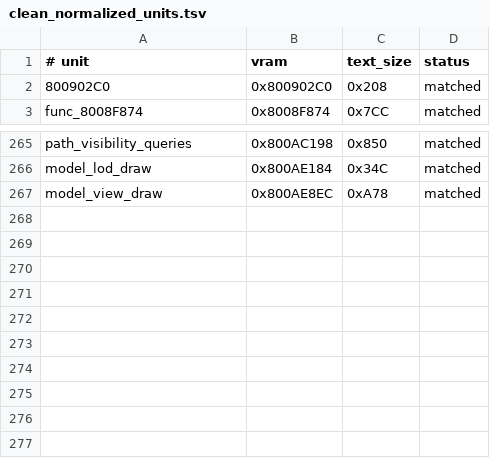
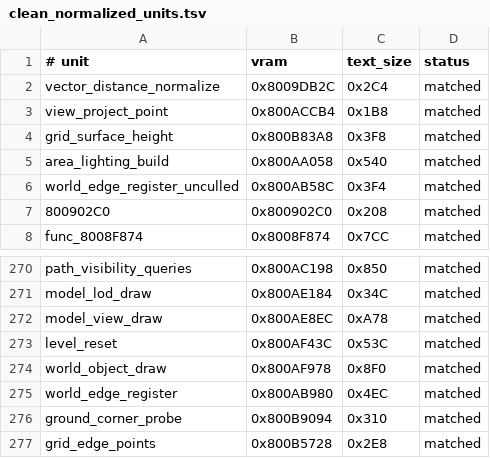
Before and after one commit to Irrational-Soup/BattleTanx-Global-Assault, a TSV file: config/us/clean_normalized_units.tsv, drawn as a sheet; only a part is shown, gaps mark what is left out.

Commit message:
Match 13 gameplay functions and add narrow unit verification

```diff
--- a/config/us/clean_normalized_units.tsv
+++ b/config/us/clean_normalized_units.tsv
@@ -1,2 +1,7 @@
 # unit	vram	text_size	status
+vector_distance_normalize	0x8009DB2C	0x2C4	matched
+view_project_point	0x800ACCB4	0x1B8	matched
+grid_surface_height	0x800B83A8	0x3F8	matched
+area_lighting_build	0x800AA058	0x540	matched
+world_edge_register_unculled	0x800AB58C	0x3F4	matched
 800902C0	0x800902C0	0x208	matched
@@ -267 +272,6 @@ model_lod_draw	0x800AE184	0x34C	matched
 model_view_draw	0x800AE8EC	0xA78	matched
+level_reset	0x800AF43C	0x53C	matched
+world_object_draw	0x800AF978	0x8F0	matched
+world_edge_register	0x800AB980	0x4EC	matched
+ground_corner_probe	0x800B9094	0x310	matched
+grid_edge_points	0x800B5728	0x2E8	matched
```
Also changed, not shown: config/us/asn64_units.tsv, config/us/normalizer_assisted_units.tsv, 38 other files.
